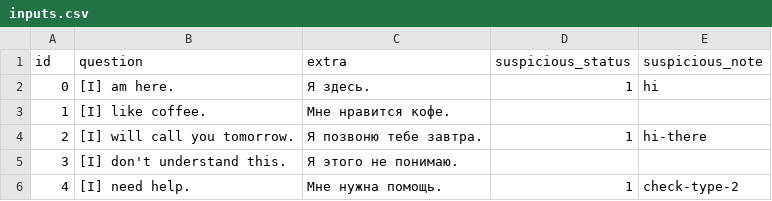
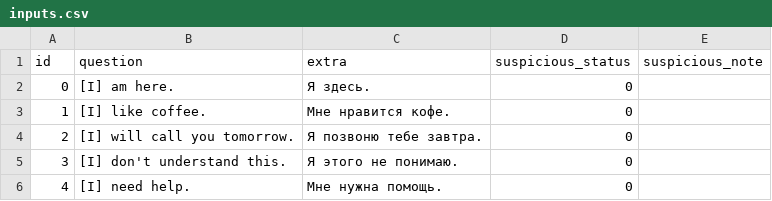
Before and after one commit to df09/eng, a CSV file: data/topics/2_pronouns/questions/inputs.csv, drawn as a sheet.

```diff
--- a/data/topics/2_pronouns/questions/inputs.csv
+++ b/data/topics/2_pronouns/questions/inputs.csv
@@ -1,6 +1,6 @@
 id,question,extra,suspicious_status,suspicious_note
-0,[I] am here.,Я здесь.,1,hi
-1,[I] like coffee.,Мне нравится кофе.,,
-2,[I] will call you tomorrow.,Я позвоню тебе завтра.,1,hi-there
-3,[I] don't understand this.,Я этого не понимаю.,,
-4,[I] need help.,Мне нужна помощь.,1,check-type-2
+0,[I] am here.,Я здесь.,0,
+1,[I] like coffee.,Мне нравится кофе.,0,
+2,[I] will call you tomorrow.,Я позвоню тебе завтра.,0,
+3,[I] don't understand this.,Я этого не понимаю.,0,
+4,[I] need help.,Мне нужна помощь.,0,
```
Also changed, not shown: data/topics/1_test/questions/inputs.csv, data/users/df09/progress.csv, 23 other files.
